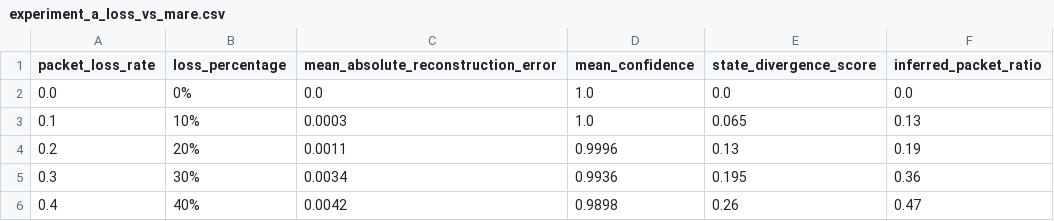
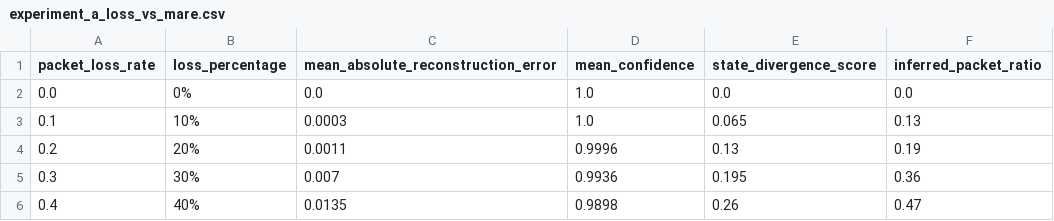
Before and after one commit to idhayathulla-dev/nexus_core, a CSV file: results/experiments/experiment_a_loss_vs_mare.csv, drawn as a sheet.

Commit message:
feat: update empirical benchmark and experiment run results

```diff
--- a/results/experiments/experiment_a_loss_vs_mare.csv
+++ b/results/experiments/experiment_a_loss_vs_mare.csv
@@ -4,3 +4,3 @@ packet_loss_rate,loss_percentage,mean_absolute_reconstruction_error,mean_confide
 0.2,20%,0.0011,0.9996,0.13,0.19
-0.3,30%,0.0034,0.9936,0.195,0.36
-0.4,40%,0.0042,0.9898,0.26,0.47
+0.3,30%,0.007,0.9936,0.195,0.36
+0.4,40%,0.0135,0.9898,0.26,0.47
```
Also changed, not shown: 2 other files.
